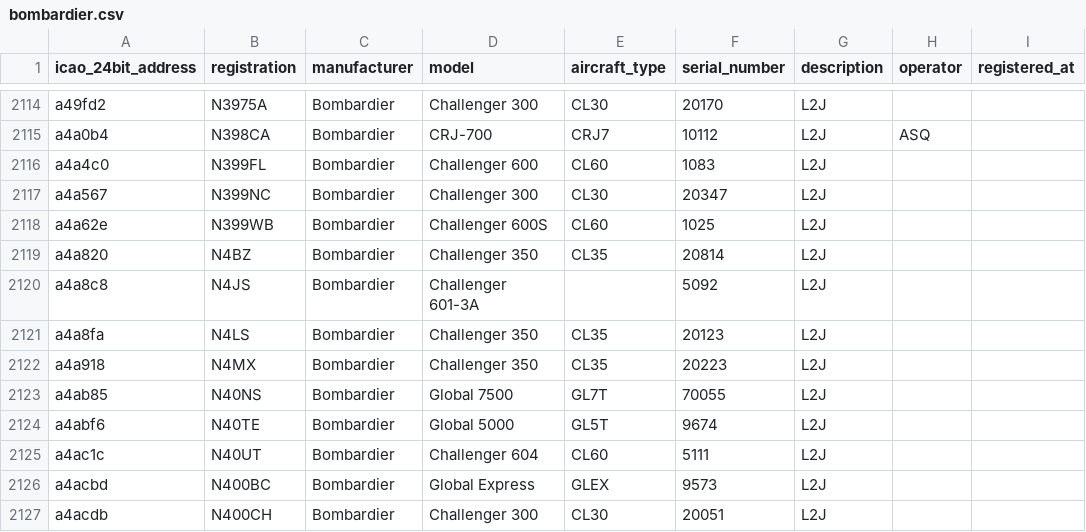
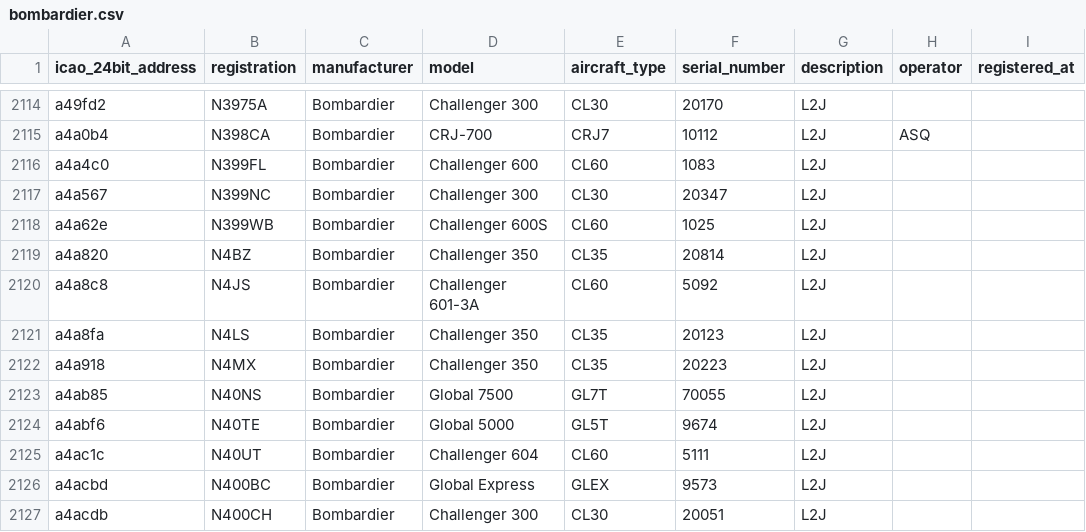
Before and after one commit to jbroutier/whatisflying-db, a CSV file: data/aircraft/bombardier.csv, drawn as a sheet; only a part is shown, gaps mark what is left out; the diff names each change by its address in the sheet, - before the commit and + after, or states it on an @@ line.

Commit message:
Fix aircraft `a4a8c8` ICAO type code.

```diff
--- a/data/aircraft/bombardier.csv
+++ b/data/aircraft/bombardier.csv
-E2120 (aircraft_type): (empty)
+E2120 (aircraft_type): CL60
```
